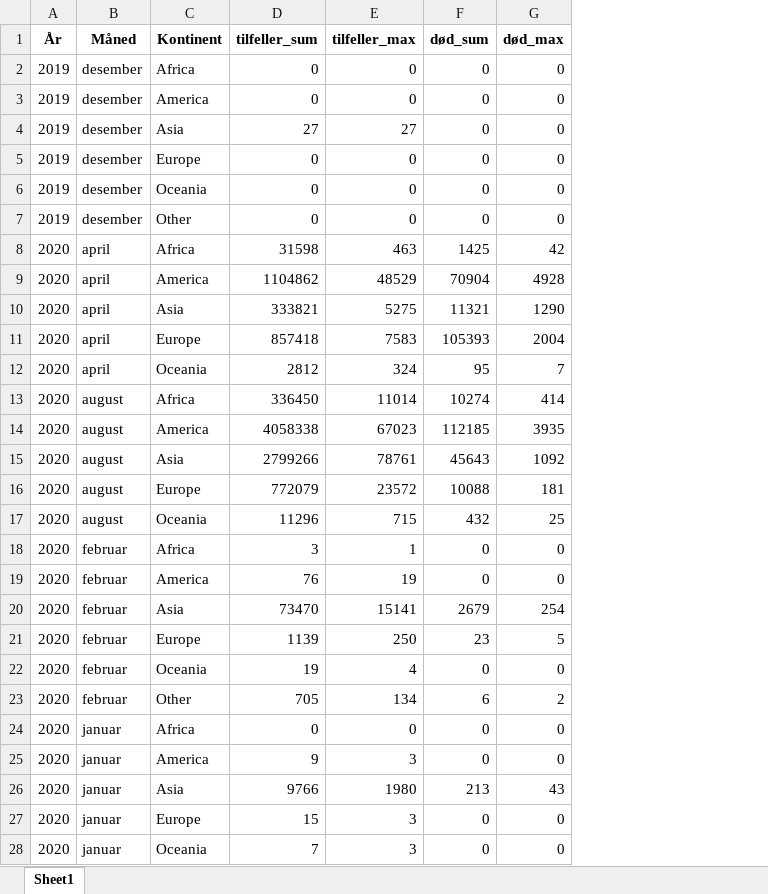
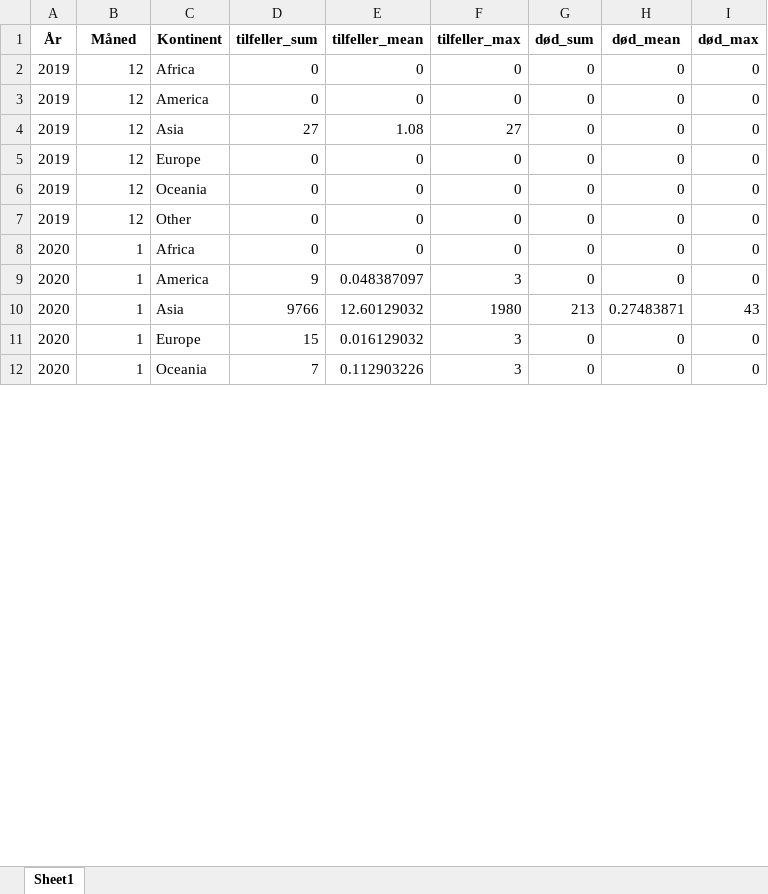
Before and after one commit to TingtingF/CovidTesting, an Excel workbook: resultat_antall.xlsx, sheet Sheet1, drawn as a sheet; only a part is shown; values as stored, in another font and other column widths than the file's, no borders; removed rows and columns are numbered as before the commit, all else as after; the diff covers the shown part only; the diff names each change by its address in the sheet, - before the commit and + after, or states it on an @@ line.

```diff
--- a/resultat_antall.xlsx (sheet Sheet1)
+++ b/resultat_antall.xlsx (sheet Sheet1)
+column E (tilfeller_mean), rows 2-12: 0 | 0 | 1.08 | 0 | 0 | 0 | 0 | 0.048387097 | 12.60129032 | 0.016129032 | 0.112903226
+column H (død_mean), rows 2-12: 0 | 0 | 0 | 0 | 0 | 0 | 0 | 0 | 0.27483871 | 0 | 0
-B2:B7 (Måned): desember
+B2:B7 (Måned): 12
-row 8: 2020 | april | Africa | 31598 | 463 | 1425 | 42
-row 9: 2020 | april | America | 1104862 | 48529 | 70904 | 4928
-row 10: 2020 | april | Asia | 333821 | 5275 | 11321 | 1290
-row 11: 2020 | april | Europe | 857418 | 7583 | 105393 | 2004
-row 12: 2020 | april | Oceania | 2812 | 324 | 95 | 7
-row 13: 2020 | august | Africa | 336450 | 11014 | 10274 | 414
-row 14: 2020 | august | America | 4058338 | 67023 | 112185 | 3935
-row 15: 2020 | august | Asia | 2799266 | 78761 | 45643 | 1092
-row 16: 2020 | august | Europe | 772079 | 23572 | 10088 | 181
-row 17: 2020 | august | Oceania | 11296 | 715 | 432 | 25
-row 18: 2020 | februar | Africa | 3 | 1 | 0 | 0
-row 19: 2020 | februar | America | 76 | 19 | 0 | 0
-row 20: 2020 | februar | Asia | 73470 | 15141 | 2679 | 254
-row 21: 2020 | februar | Europe | 1139 | 250 | 23 | 5
-row 22: 2020 | februar | Oceania | 19 | 4 | 0 | 0
-row 23: 2020 | februar | Other | 705 | 134 | 6 | 2
-B8:B12 (Måned): januar
+B8:B12 (Måned): 1
```
Also changed, not shown: 36 added rows, 20 removed rows and 12 edited cells elsewhere in this sheet, 4 other files.
